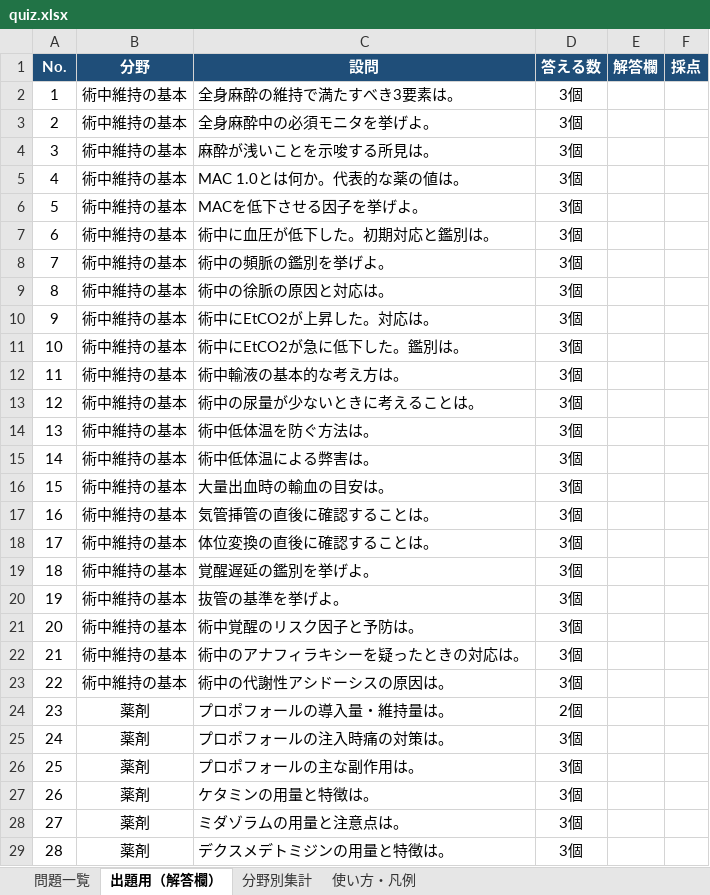
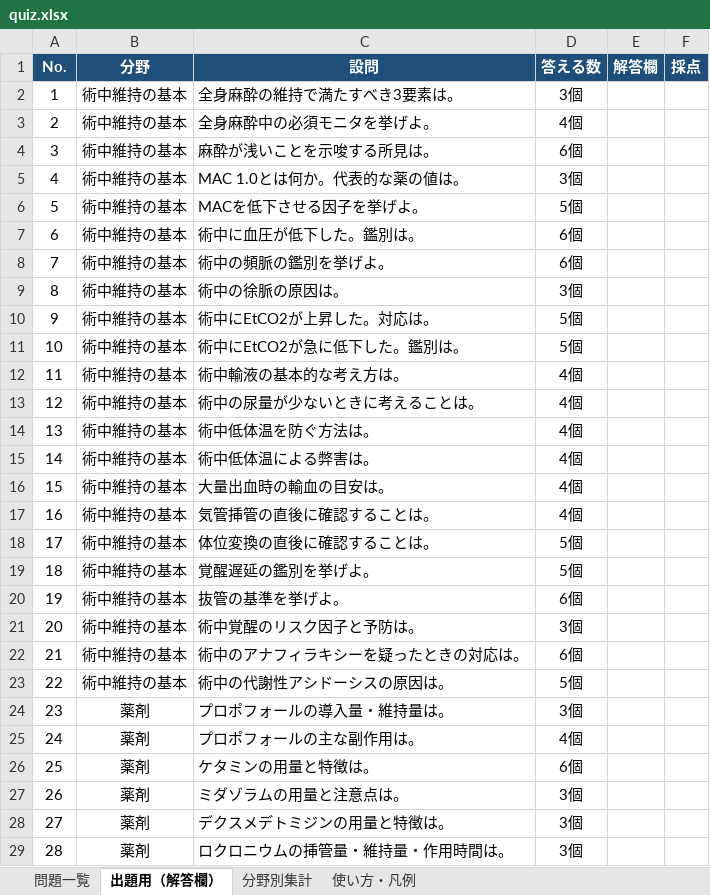
Before and after one commit to shinjiigamd-dotcom/anesthesia-quiz, an Excel workbook: quiz.xlsx, sheet 出題用（解答欄）, drawn as a sheet; only a part is shown; values as stored, in another font and other column widths than the file's, no borders; the diff covers the shown part only; the diff names each change by its address in the sheet, - before the commit and + after, or states it on an @@ line.

```diff
--- a/quiz.xlsx (sheet 出題用（解答欄）)
+++ b/quiz.xlsx (sheet 出題用（解答欄）)
-D3 (答える数): 3個
+D3 (答える数): 4個
-D4 (答える数): 3個
+D4 (答える数): 6個
-D6 (答える数): 3個
+D6 (答える数): 5個
-C7 (設問): 術中に血圧が低下した。初期対応と鑑別は。
+C7 (設問): 術中に血圧が低下した。鑑別は。
-D7:D8 (答える数): 3個
+D7:D8 (答える数): 6個
-C9 (設問): 術中の徐脈の原因と対応は。
+C9 (設問): 術中の徐脈の原因は。
-D10:D11 (答える数): 3個
+D10:D11 (答える数): 5個
-D12:D17 (答える数): 3個
+D12:D17 (答える数): 4個
-D18:D19 (答える数): 3個
+D18:D19 (答える数): 5個
-D20 (答える数): 3個
+D20 (答える数): 6個
-D22 (答える数): 3個
+D22 (答える数): 6個
-D23 (答える数): 3個
+D23 (答える数): 5個
-D24 (答える数): 2個
+D24 (答える数): 3個
-C25 (設問): プロポフォールの注入時痛の対策は。
+C25 (設問): プロポフォールの主な副作用は。
-D25 (答える数): 3個
+D25 (答える数): 4個
-C26 (設問): プロポフォールの主な副作用は。
+C26 (設問): ケタミンの用量と特徴は。
-D26 (答える数): 3個
+D26 (答える数): 6個
-C27 (設問): ケタミンの用量と特徴は。
+C27 (設問): ミダゾラムの用量と注意点は。
-C28 (設問): ミダゾラムの用量と注意点は。
+C28 (設問): デクスメデトミジンの用量と特徴は。
-C29 (設問): デクスメデトミジンの用量と特徴は。
+C29 (設問): ロクロニウムの挿管量・維持量・作用時間は。
```
Also changed, not shown: 393 edited cells elsewhere in this sheet, sheet 問題一覧, sheet 分野別集計, sheet 使い方・凡例, formulas that keep their value, charts or pictures.
